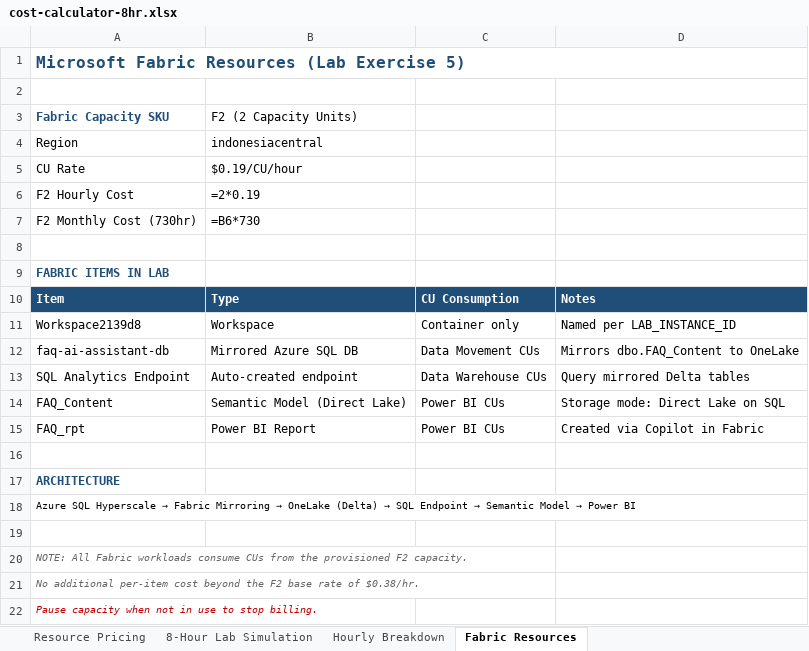
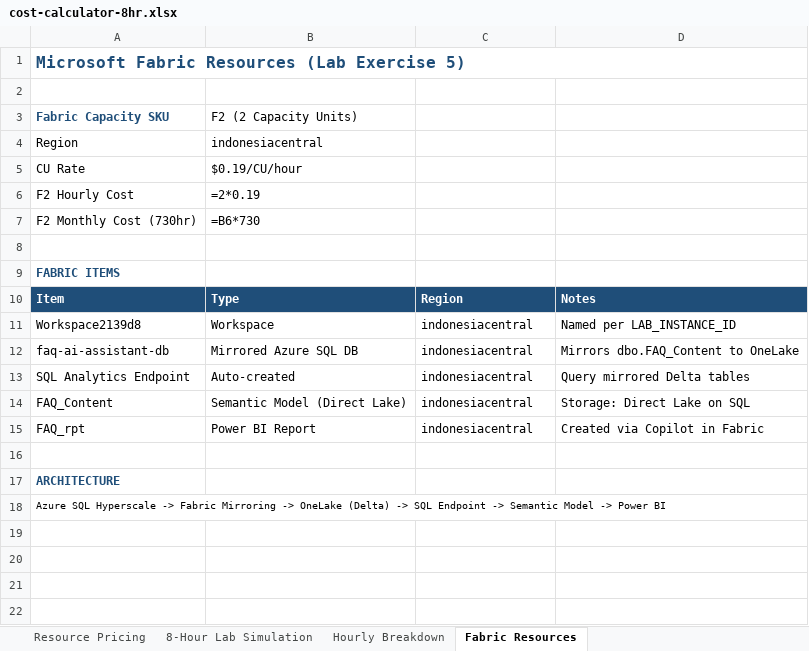
Before and after one commit to ibranibeny/envlab513, an Excel workbook: cost-calculator-8hr.xlsx, sheet Fabric Resources, drawn as a sheet; values as stored, in another font and other column widths than the file's, no borders; formulas without a stored value are shown as written; the diff names each change by its address in the sheet, - before the commit and + after, or states it on an @@ line.

Commit message:
Regenerate XLSX with Region column and disclaimer

```diff
--- a/cost-calculator-8hr.xlsx (sheet Fabric Resources)
+++ b/cost-calculator-8hr.xlsx (sheet Fabric Resources)
-A9: FABRIC ITEMS IN LAB
+A9: FABRIC ITEMS
-C10: CU Consumption
+C10: Region
-C11: Container only
+C11: indonesiacentral
-C12: Data Movement CUs
+C12: indonesiacentral
-B13: Auto-created endpoint
+B13: Auto-created
-C13: Data Warehouse CUs
+C13: indonesiacentral
-C14:C15: Power BI CUs
+C14:C15: indonesiacentral
-D14: Storage mode: Direct Lake on SQL
+D14: Storage: Direct Lake on SQL
@@ A18: …SQL Hyperscale → Fabric Mirroring → OneLake (Delta) → SQL Endpoint → Semantic Model → Power BI → …SQL Hyperscale -> Fabric Mirroring -> OneLake (Delta) -> SQL Endpoint -> Semantic Model -> Power BI @@
-row 19: (empty)
-row 20: NOTE: All Fabric workloads consume CUs from the provisioned F2 capacity.
-row 21: No additional per-item cost beyond the F2 base rate of $0.38/hr.
-row 22: Pause capacity when not in use to stop billing.
```
Also changed, not shown: sheet 8-Hour Lab Simulation, sheet Hourly Breakdown, sheet Resource Pricing.
